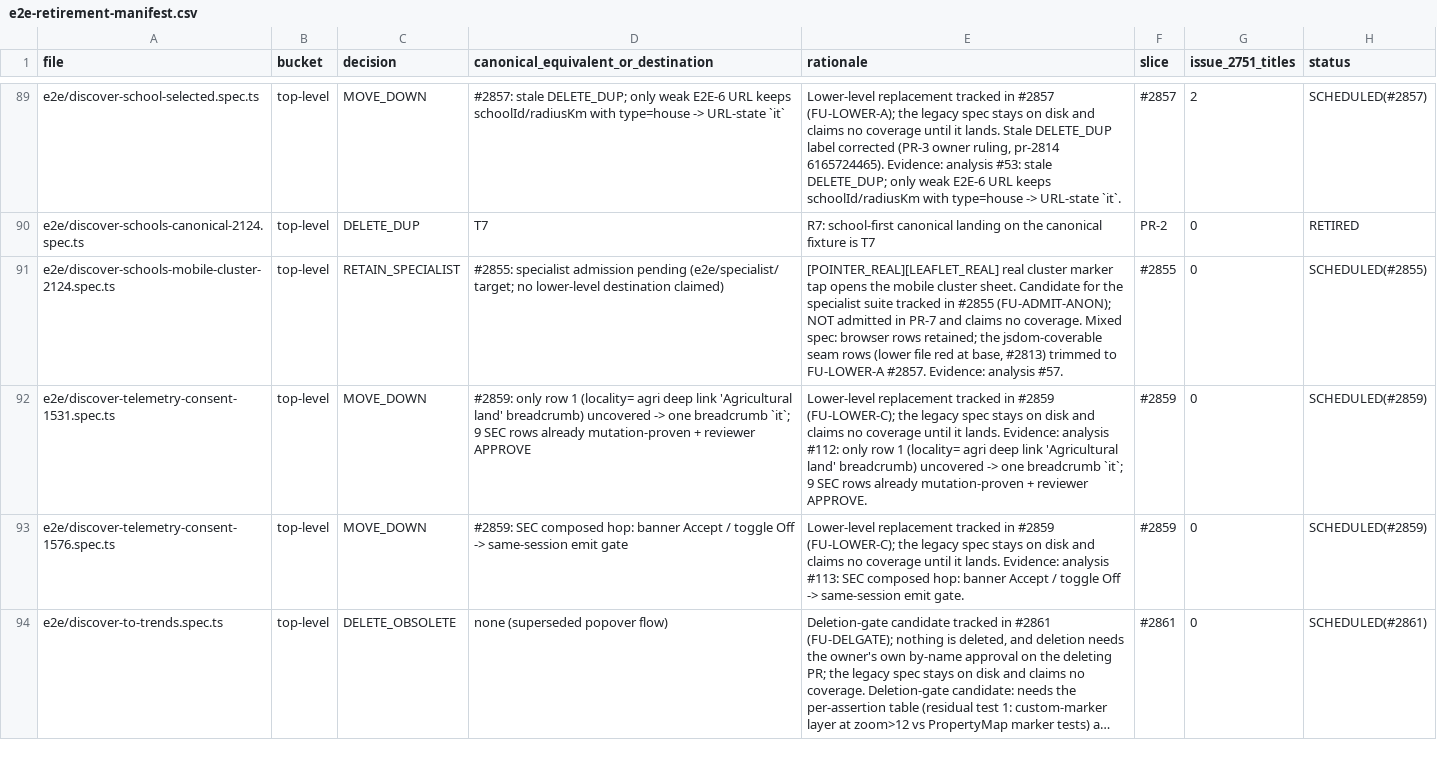
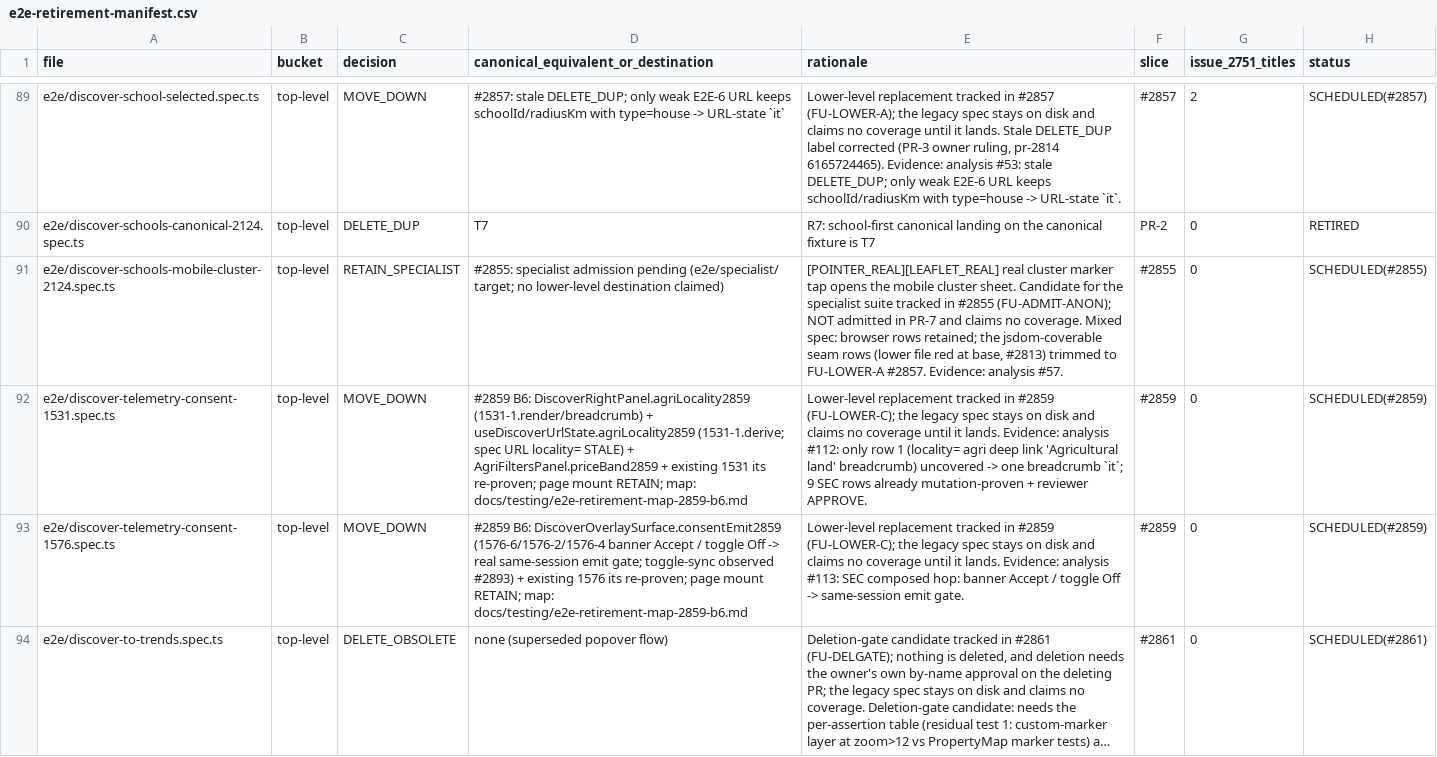
Before and after one commit to gautirao/udupi-pe-evidence, a CSV file: docs/testing/e2e-retirement-manifest.csv, drawn as a sheet; only a part is shown, gaps mark what is left out; long unchanged cells end in …; the diff covers the shown part only; the diff names each change by its address in the sheet, - before the commit and + after, or states it on an @@ line.

Commit message:
test(discover,api): #2859 B6 lower-level coverage for Discover auth, consent, markers and price-auth contract (#2895)
Co-authored-by: gouthamrao <goutham.rao@orpheussoftware.co.uk>

```diff
--- a/docs/testing/e2e-retirement-manifest.csv
+++ b/docs/testing/e2e-retirement-manifest.csv
-D92: #2859: only row 1 (locality= agri deep link 'Agricultural land' breadcrumb) uncovered -> one breadcrumb `it`; 9 SEC rows already mutation-proven + reviewer APPROVE
+D92: #2859 B6: DiscoverRightPanel.agriLocality2859 (1531-1.render/breadcrumb) + useDiscoverUrlState.agriLocality2859 (1531-1.derive; spec URL locality= STALE) + AgriFiltersPanel.priceBand2859 + existing 1531 its re-proven; page mount RETAIN; map: docs/testing/e2e-retirement-map-2859-b6.md
-D93: #2859: SEC composed hop: banner Accept / toggle Off -> same-session emit gate
+D93: #2859 B6: DiscoverOverlaySurface.consentEmit2859 (1576-6/1576-2/1576-4 banner Accept / toggle Off -> real same-session emit gate; toggle-sync observed #2893) + existing 1576 its re-proven; page mount RETAIN; map: docs/testing/e2e-retirement-map-2859-b6.md
```
Also changed, not shown: 5 edited cells elsewhere in this file, 16 other files.
